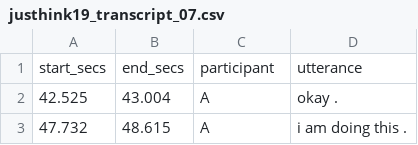
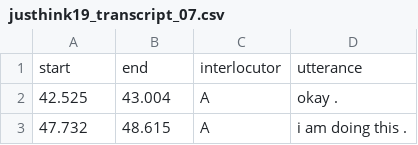
Before and after one commit to chili-epfl/justhink-alignment-analysis, a CSV file: data/transcripts/justhink19_transcript_07.csv, drawn as a sheet; only a part is shown.

Commit message:
Change transcript column names: start_secs to start, end_secs to end, participant to interlocutor

```diff
--- a/data/transcripts/justhink19_transcript_07.csv
+++ b/data/transcripts/justhink19_transcript_07.csv
@@ -1,2 +1,2 @@
-start_secs	end_secs	participant	utterance
+start	end	interlocutor	utterance
 42.525	43.004	A	okay .
```
Also changed, not shown: data/transcripts/justhink19_transcript_08.csv, data/transcripts/justhink19_transcript_09.csv, 7 other files.
